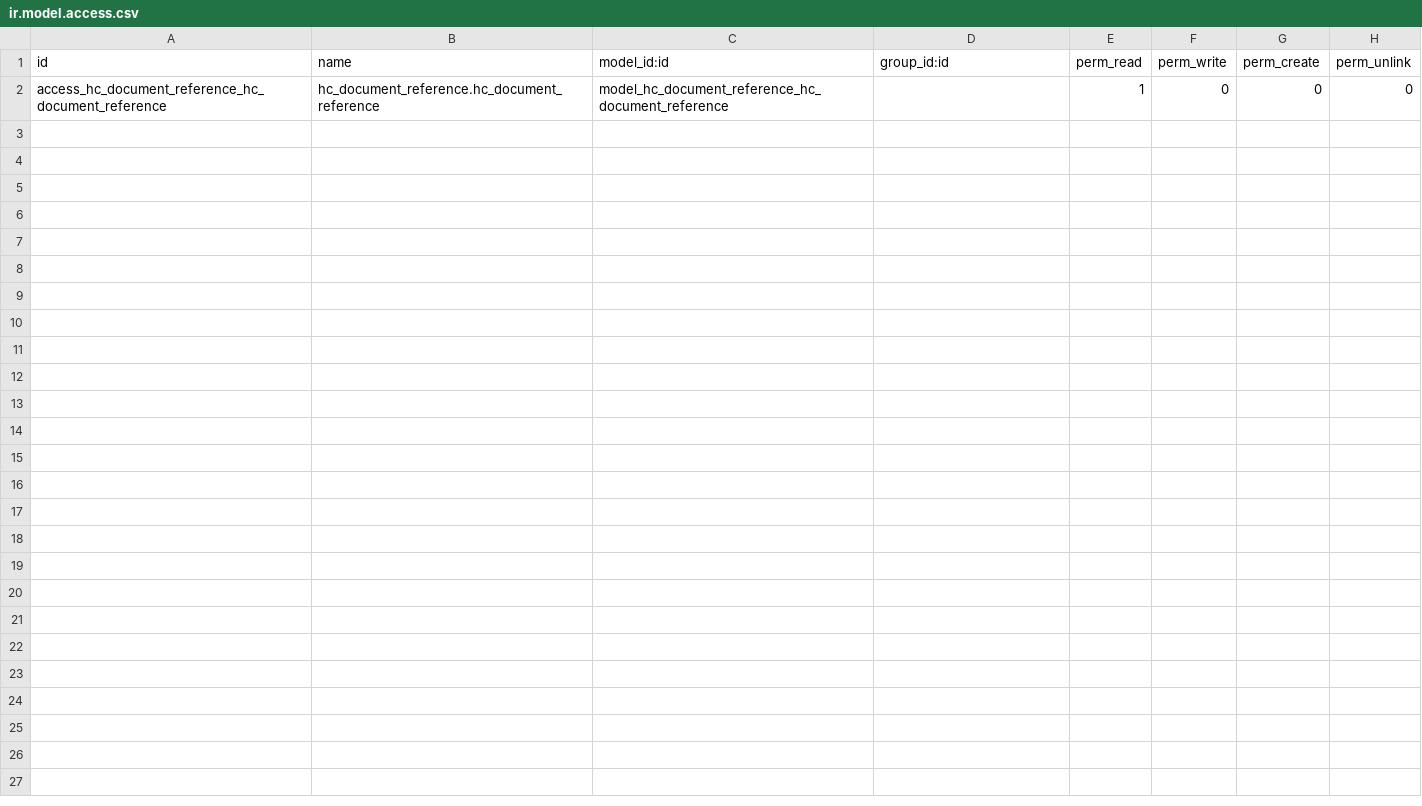
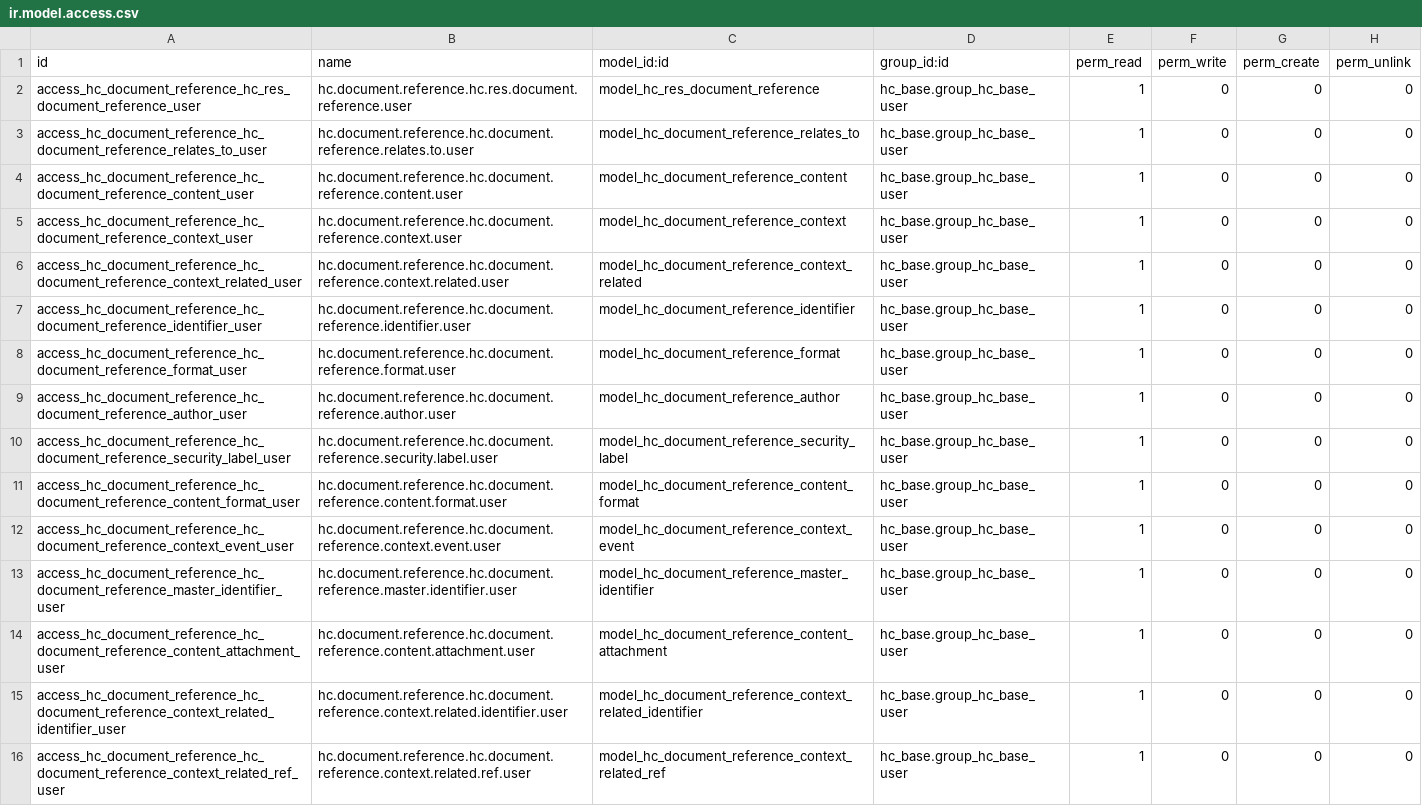
Before and after one commit to LasLabs/odoo-fhir, a CSV file: addons/hc_document_reference/security/ir.model.access.csv, drawn as a sheet.

```diff
--- a/addons/hc_document_reference/security/ir.model.access.csv
+++ b/addons/hc_document_reference/security/ir.model.access.csv
@@ -1,2 +1,16 @@
 id,name,model_id:id,group_id:id,perm_read,perm_write,perm_create,perm_unlink
-access_hc_document_reference_hc_document_reference,hc_document_reference.hc_document_reference,model_hc_document_reference_hc_document_reference,,1,0,0,0
+access_hc_document_reference_hc_res_document_reference_user,hc.document.reference.hc.res.document.reference.user,model_hc_res_document_reference,hc_base.group_hc_base_user,1,0,0,0
+access_hc_document_reference_hc_document_reference_relates_to_user,hc.document.reference.hc.document.reference.relates.to.user,model_hc_document_reference_relates_to,hc_base.group_hc_base_user,1,0,0,0
+access_hc_document_reference_hc_document_reference_content_user,hc.document.reference.hc.document.reference.content.user,model_hc_document_reference_content,hc_base.group_hc_base_user,1,0,0,0
+access_hc_document_reference_hc_document_reference_context_user,hc.document.reference.hc.document.reference.context.user,model_hc_document_reference_context,hc_base.group_hc_base_user,1,0,0,0
+access_hc_document_reference_hc_document_reference_context_related_user,hc.document.reference.hc.document.reference.context.related.user,model_hc_document_reference_context_related,hc_base.group_hc_base_user,1,0,0,0
+access_hc_document_reference_hc_document_reference_identifier_user,hc.document.reference.hc.document.reference.identifier.user,model_hc_document_reference_identifier,hc_base.group_hc_base_user,1,0,0,0
+access_hc_document_reference_hc_document_reference_format_user,hc.document.reference.hc.document.reference.format.user,model_hc_document_reference_format,hc_base.group_hc_base_user,1,0,0,0
+access_hc_document_reference_hc_document_reference_author_user,hc.document.reference.hc.document.reference.author.user,model_hc_document_reference_author,hc_base.group_hc_base_user,1,0,0,0
+access_hc_document_reference_hc_document_reference_security_label_user,hc.document.reference.hc.document.reference.security.label.user,model_hc_document_reference_security_label,hc_base.group_hc_base_user,1,0,0,0
+access_hc_document_reference_hc_document_reference_content_format_user,hc.document.reference.hc.document.reference.content.format.user,model_hc_document_reference_content_format,hc_base.group_hc_base_user,1,0,0,0
+access_hc_document_reference_hc_document_reference_context_event_user,hc.document.reference.hc.document.reference.context.event.user,model_hc_document_reference_context_event,hc_base.group_hc_base_user,1,0,0,0
+access_hc_document_reference_hc_document_reference_master_identifier_user,hc.document.reference.hc.document.reference.master.identifier.user,model_hc_document_reference_master_identifier,hc_base.group_hc_base_user,1,0,0,0
+access_hc_document_reference_hc_document_reference_content_attachment_user,hc.document.reference.hc.document.reference.content.attachment.user,model_hc_document_reference_content_attachment,hc_base.group_hc_base_user,1,0,0,0
+access_hc_document_reference_hc_document_reference_context_related_identifier_user,hc.document.reference.hc.document.reference.context.related.identifier.user,model_hc_document_reference_context_related_identifier,hc_base.group_hc_base_user,1,0,0,0
+access_hc_document_reference_hc_document_reference_context_related_ref_user,hc.document.reference.hc.document.reference.context.related.ref.user,model_hc_document_reference_context_related_ref,hc_base.group_hc_base_user,1,0,0,0
```
Also changed, not shown: addons/hc_audit_event/security/ir.model.access.csv, addons/hc_base/security/ir.model.access.csv, 31 other files.
